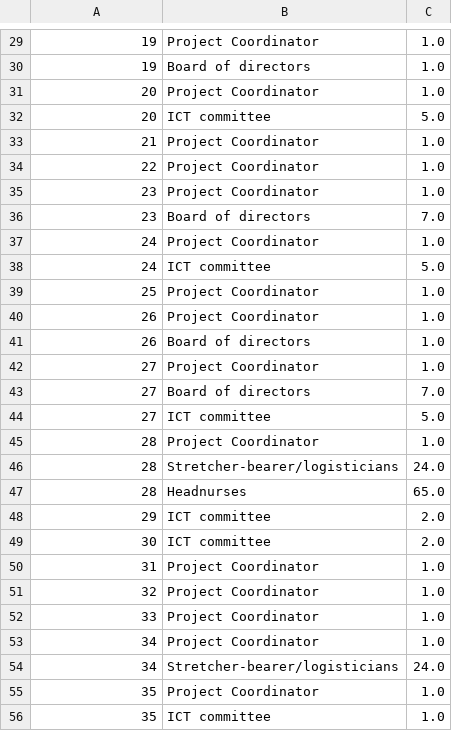
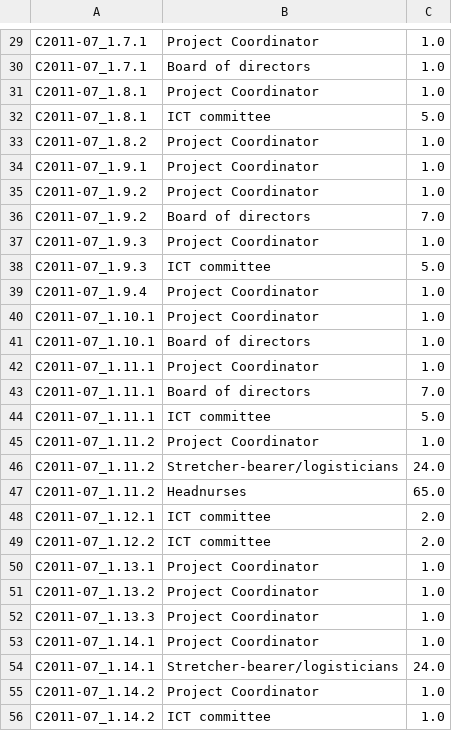
Before and after one commit to ntduyit2023/Logistics-Project-Progress-Cost-Management, a CSV file: ai_pipeline/data/processed/C2011-07/task_resources.csv, drawn as a sheet; only a part is shown, gaps mark what is left out; the diff covers the shown part only; the diff names each change by its address in the sheet, - before the commit and + after, or states it on an @@ line.

```diff
--- a/ai_pipeline/data/processed/C2011-07/task_resources.csv
+++ b/ai_pipeline/data/processed/C2011-07/task_resources.csv
-A29:A30: 19
+A29:A30: C2011-07_1.7.1
-A31:A32: 20
+A31:A32: C2011-07_1.8.1
-A33: 21
+A33: C2011-07_1.8.2
-A34: 22
+A34: C2011-07_1.9.1
-A35:A36: 23
+A35:A36: C2011-07_1.9.2
-A37:A38: 24
+A37:A38: C2011-07_1.9.3
-A39: 25
+A39: C2011-07_1.9.4
-A40:A41: 26
+A40:A41: C2011-07_1.10.1
-A42:A44: 27
+A42:A44: C2011-07_1.11.1
-A45:A47: 28
+A45:A47: C2011-07_1.11.2
-A48: 29
+A48: C2011-07_1.12.1
-A49: 30
+A49: C2011-07_1.12.2
-A50: 31
+A50: C2011-07_1.13.1
-A51: 32
+A51: C2011-07_1.13.2
-A52: 33
+A52: C2011-07_1.13.3
-A53:A54: 34
+A53:A54: C2011-07_1.14.1
-A55:A56: 35
+A55:A56: C2011-07_1.14.2
```
Also changed, not shown: 1 added row, 1 removed row and 48 edited cells elsewhere in this file, ai_pipeline/data/processed/C2011-07/predecessors.csv, ai_pipeline/data/processed/C2012-04/predecessors.csv, 23 other files.
